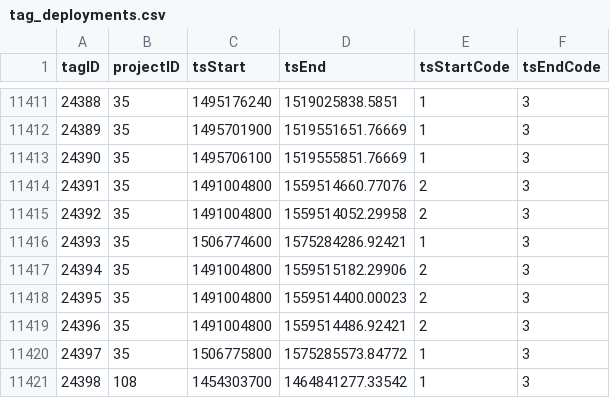
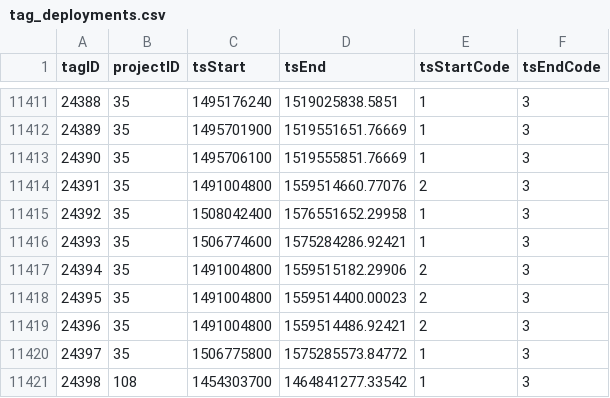
Before and after one commit to jbrzusto/motus-metadata-history, a CSV file: tag_deployments.csv, drawn as a sheet; only a part is shown, gaps mark what is left out.

Commit message:
revised upstream

```diff
--- a/tag_deployments.csv
+++ b/tag_deployments.csv
@@ -11414,3 +11414,3 @@
 24391,35,1491004800,1559514660.77076,2,3
-24392,35,1491004800,1559514052.29958,2,3
+24392,35,1508042400,1576551652.29958,1,3
 24393,35,1506774600,1575284286.92421,1,3
```
